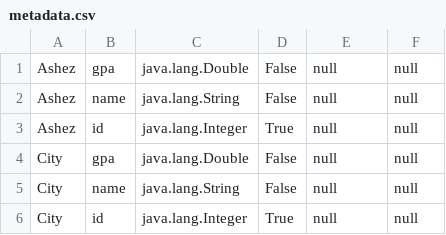
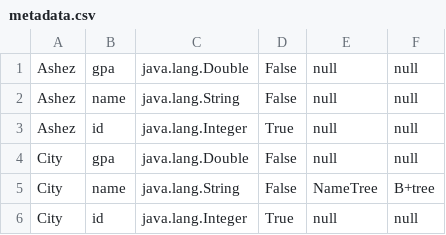
Before and after one commit to Ashez6/DB2, a CSV file: metadata.csv, drawn as a sheet.

```diff
--- a/metadata.csv
+++ b/metadata.csv
@@ -4,3 +4,3 @@ Ashez,id,java.lang.Integer,True,null,null
 City,gpa,java.lang.Double,False,null,null
-City,name,java.lang.String,False,null,null
+City,name,java.lang.String,False,NameTree,B+tree
 City,id,java.lang.Integer,True,null,null
```
Also changed, not shown: 4 other files.
